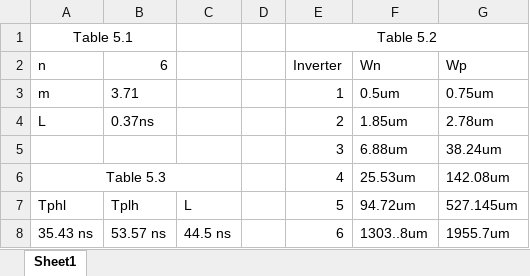
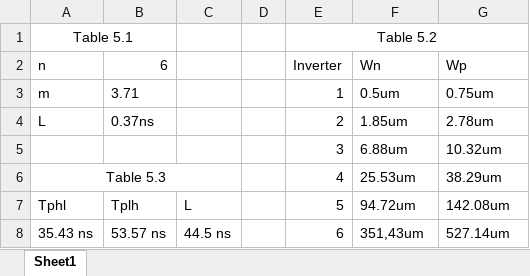
Before and after one commit to farug/DigitalMosInteg.Circ.Design, an Excel workbook: HW6/Results_HW6_DigitalMos.xlsx, sheet Sheet1, drawn as a sheet; values as stored, in another font and other column widths than the file's, no borders; the diff names each change by its address in the sheet, - before the commit and + after, or states it on an @@ line.

```diff
--- a/HW6/Results_HW6_DigitalMos.xlsx (sheet Sheet1)
+++ b/HW6/Results_HW6_DigitalMos.xlsx (sheet Sheet1)
-G5 (Wp): 38.24um
+G5 (Wp): 10.32um
-G6 (Wp): 142.08um
+G6 (Wp): 38.29um
-G7 (Wp): 527.145um
+G7 (Wp): 142.08um
-F8 (Wn): 1303..8um
+F8 (Wn): 351,43um
-G8 (Wp): 1955.7um
+G8 (Wp): 527.14um
```
Also changed, not shown: 1 other file.
